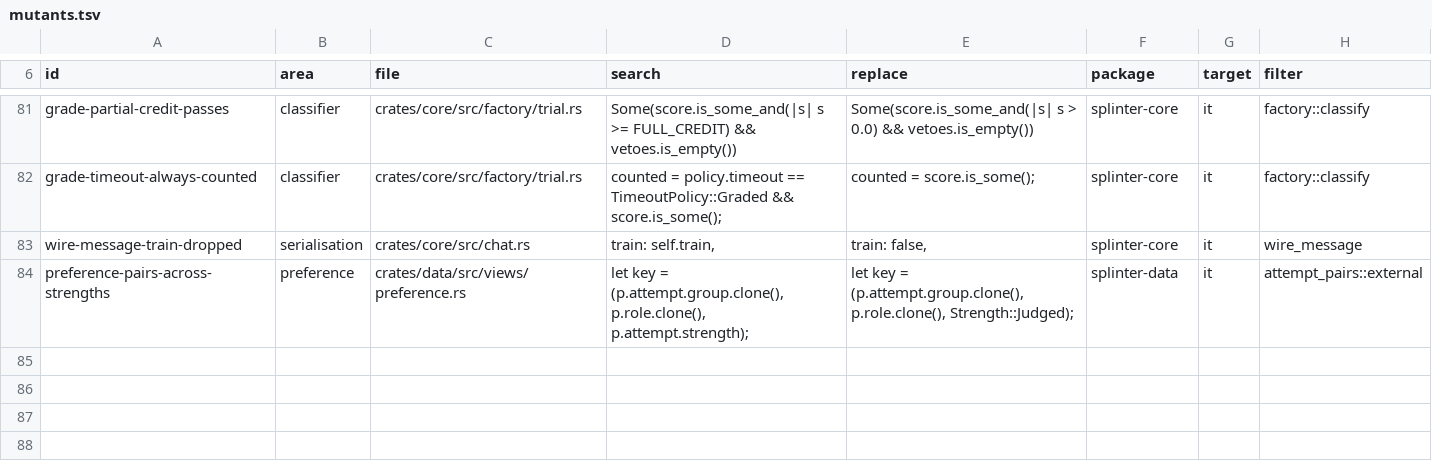
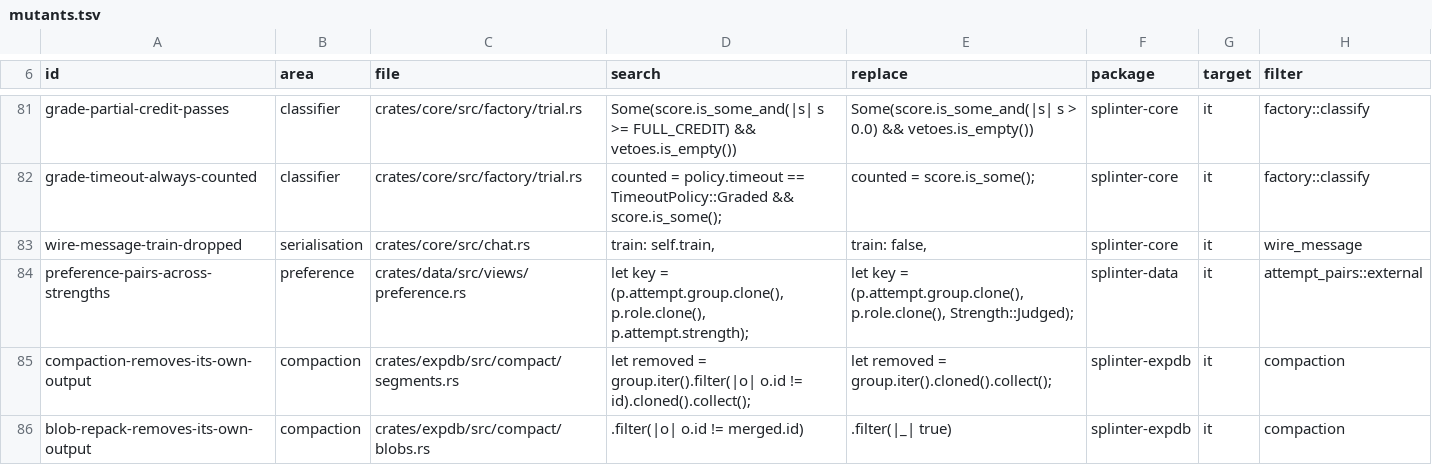
Before and after one commit to swedishembedded/splinter, a TSV file: scripts/conformance/mutants.tsv, drawn as a sheet; only a part is shown, gaps mark what is left out.

Commit message:
validation: compaction is model-checked, and the blob repack's guard specified
Phase 10C's last property: a failed compaction cannot destroy the only
valid copy. validation/tla/compaction models the experience database's
compaction as it is: objects named by their content, live meaning every
object ever added less every one ever removed, compactors merging what
their possibly stale snapshot shows and publishing the merge with its
inputs removed, or crashing before they publish. TLC finds no record
ever lost, and each of three one-line defects as a loss.

One of them is removing the merged object when it is one of the inputs,
which both compactors guard against. The segment compactor's guard had a
spec; the blob repack's had none, and its source mutant survived. A spec
now holds a repack that reproduces one of its packs, and both guards
have source mutants, killed.

```diff
--- a/scripts/conformance/mutants.tsv
+++ b/scripts/conformance/mutants.tsv
@@ -84 +84,3 @@ wire-message-train-dropped	serialisation	crates/core/src/chat.rs	            tra
 preference-pairs-across-strengths	preference	crates/data/src/views/preference.rs	            let key = (p.attempt.group.clone(), p.role.clone(), p.attempt.strength);	            let key = (p.attempt.group.clone(), p.role.clone(), Strength::Judged);	splinter-data	it	attempt_pairs::external
+compaction-removes-its-own-output	compaction	crates/expdb/src/compact/segments.rs	            let removed = group.iter().filter(|o| o.id != id).cloned().collect();	            let removed = group.iter().cloned().collect();	splinter-expdb	it	compaction
+blob-repack-removes-its-own-output	compaction	crates/expdb/src/compact/blobs.rs	                .filter(|o| o.id != merged.id)	                .filter(|_| true)	splinter-expdb	it	compaction
```
Also changed, not shown: 6 other files.
